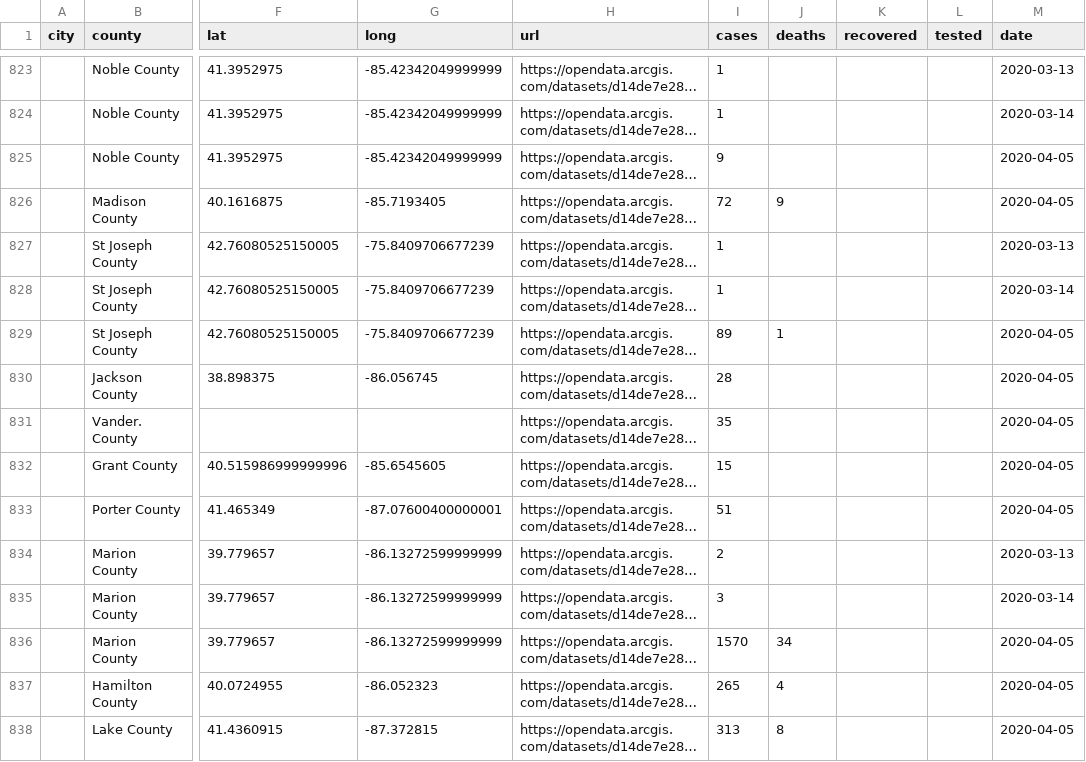
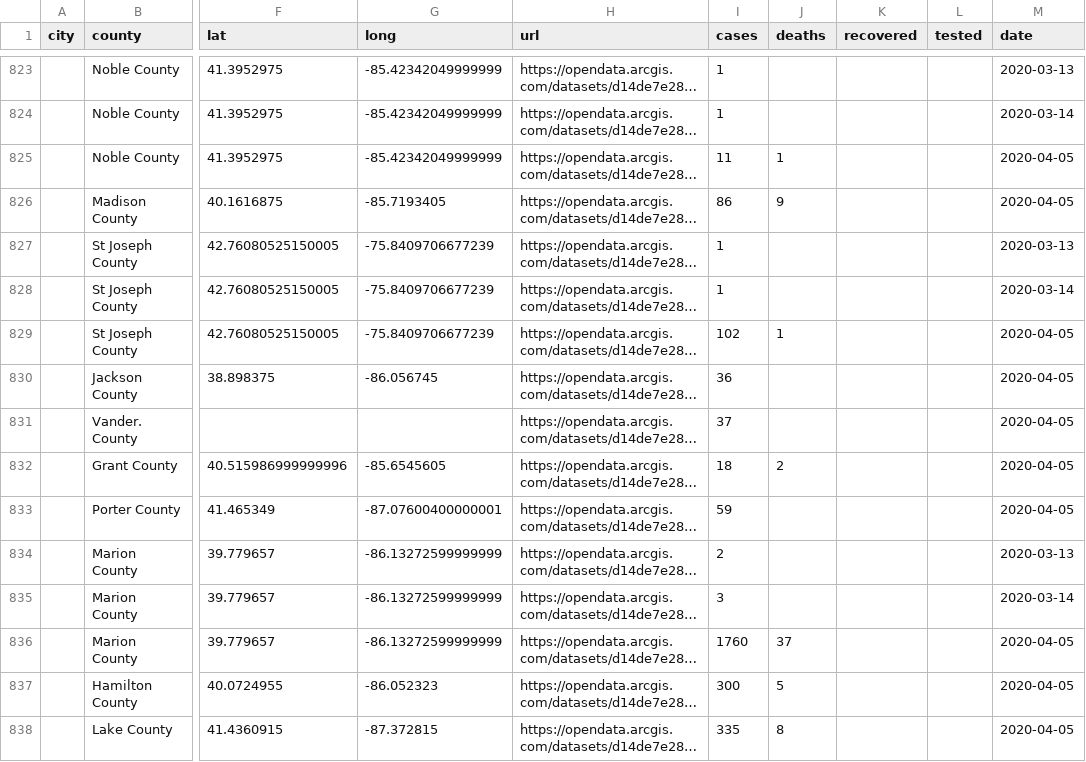
Before and after one commit to qgolsteyn/coronadatascraper, a CSV file: timeseries.csv, drawn as a sheet; only a part is shown, gaps mark what is left out; long unchanged cells end in …; the diff covers the shown part only; the diff names each change by its address in the sheet, - before the commit and + after, or states it on an @@ line.

```diff
--- a/timeseries.csv
+++ b/timeseries.csv
-I825 (cases): 9
+I825 (cases): 11
-J825 (deaths): (empty)
+J825 (deaths): 1
-I826 (cases): 72
+I826 (cases): 86
-I829 (cases): 89
+I829 (cases): 102
-I830 (cases): 28
+I830 (cases): 36
-I831 (cases): 35
+I831 (cases): 37
-I832 (cases): 15
+I832 (cases): 18
-J832 (deaths): (empty)
+J832 (deaths): 2
-I833 (cases): 51
+I833 (cases): 59
-I836 (cases): 1570
+I836 (cases): 1760
-J836 (deaths): 34
+J836 (deaths): 37
-I837 (cases): 265
+I837 (cases): 300
-J837 (deaths): 4
+J837 (deaths): 5
-I838 (cases): 313
+I838 (cases): 335
```
Also changed, not shown: 1 added row and 55 edited cells elsewhere in this file, data.csv, timeseries-jhu.csv, 2 other files.
